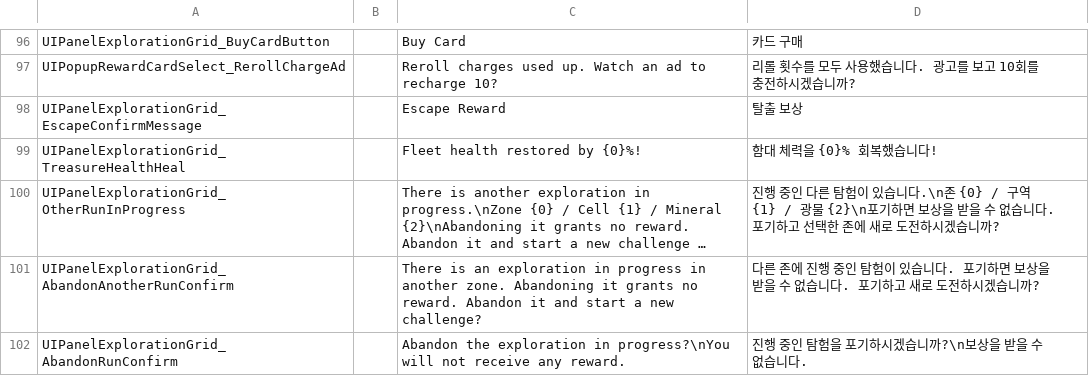
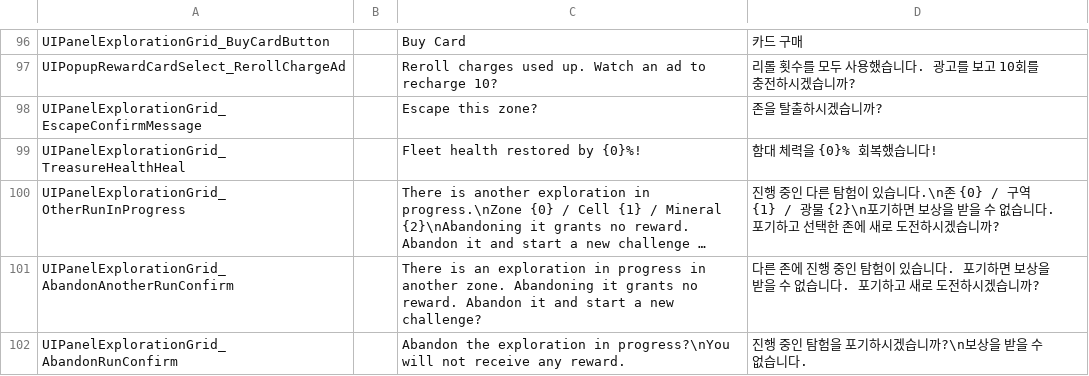
Before and after one commit to gsyan/thefirst_client_unity, a CSV file: Assets/Resources/Localization/csv/UI.csv, drawn as a sheet; only a part is shown, gaps mark what is left out; long unchanged cells end in ….

```diff
--- a/Assets/Resources/Localization/csv/UI.csv
+++ b/Assets/Resources/Localization/csv/UI.csv
@@ -97,3 +97,3 @@ UIPanelExplorationGrid_BuyCardButton,,Buy Card,카드 구매
 UIPopupRewardCardSelect_RerollChargeAd,,Reroll charges used up. Watch an ad to recharge 10?,리롤 횟수를 모두 사용했습니다. 광고를 보고 10회를 충전하시겠습니까?
-UIPanelExplorationGrid_EscapeConfirmMessage,,Escape Reward,탈출 보상
+UIPanelExplorationGrid_EscapeConfirmMessage,,Escape this zone?,존을 탈출하시겠습니까?
 UIPanelExplorationGrid_TreasureHealthHeal,,Fleet health restored by {0}%!,함대 체력을 {0}% 회복했습니다!
```
Also changed, not shown: Assets/Resources/DataTable/Commander/datatable_commander.csv, Assets/Resources/DataTable/Zone/datatable_zone_grid.csv, 16 other files.
